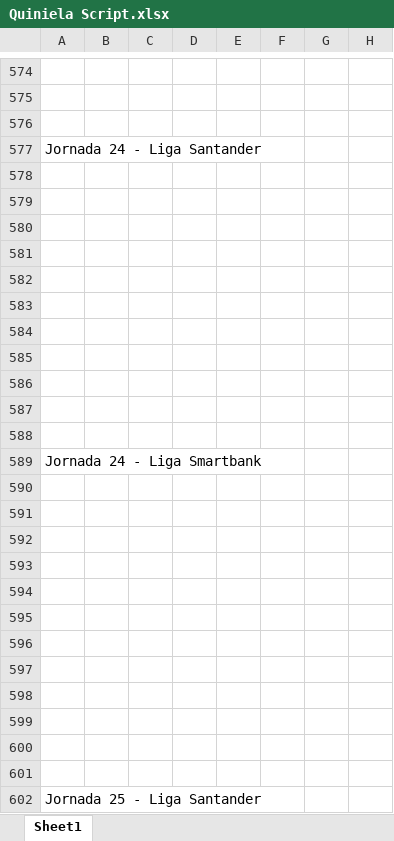
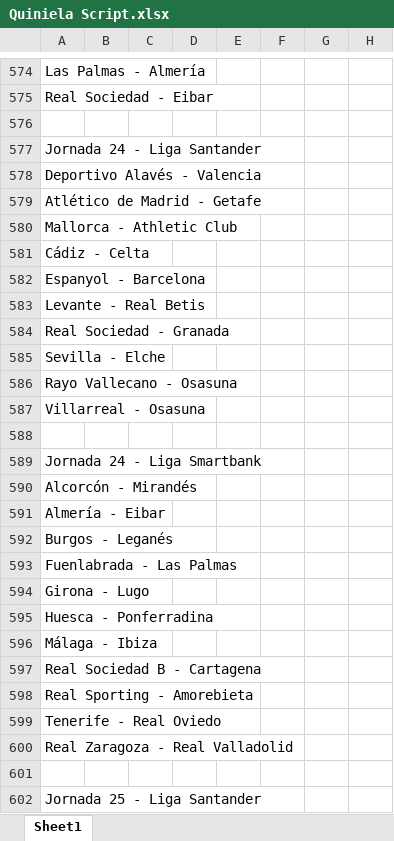
Before and after one commit to alvaro0308/LaLigaEstadisticas, an Excel workbook: LaLigaEstadisticas/src/main/database/Quiniela Script.xlsx, sheet Sheet1, drawn as a sheet; only a part is shown, gaps mark what is left out; values as stored, in another font and other column widths than the file's, no borders; the diff covers the shown part only; the diff names each change by its address in the sheet, - before the commit and + after, or states it on an @@ line.

```diff
--- a/LaLigaEstadisticas/src/main/database/Quiniela Script.xlsx (sheet Sheet1)
+++ b/LaLigaEstadisticas/src/main/database/Quiniela Script.xlsx (sheet Sheet1)
-A574: (empty)
+A574: Las Palmas - Almería
-A575: (empty)
+A575: Real Sociedad - Eibar
-A578: (empty)
+A578: Deportivo Alavés - Valencia
-A579: (empty)
+A579: Atlético de Madrid - Getafe
-A580: (empty)
+A580: Mallorca - Athletic Club
-A581: (empty)
+A581: Cádiz - Celta
-A582: (empty)
+A582: Espanyol - Barcelona
-A583: (empty)
+A583: Levante - Real Betis
-A584: (empty)
+A584: Real Sociedad - Granada
-A585: (empty)
+A585: Sevilla - Elche
-A586: (empty)
+A586: Rayo Vallecano - Osasuna
-A587: (empty)
+A587: Villarreal - Osasuna
-A590: (empty)
+A590: Alcorcón - Mirandés
-A591: (empty)
+A591: Almería - Eibar
-A592: (empty)
+A592: Burgos - Leganés
-A593: (empty)
+A593: Fuenlabrada - Las Palmas
-A594: (empty)
+A594: Girona - Lugo
-A595: (empty)
+A595: Huesca - Ponferradina
-A596: (empty)
+A596: Málaga - Ibiza
-A597: (empty)
+A597: Real Sociedad B - Cartagena
-A598: (empty)
+A598: Real Sporting - Amorebieta
-A599: (empty)
+A599: Tenerife - Real Oviedo
-A600: (empty)
+A600: Real Zaragoza - Real Valladolid
```
Also changed, not shown: 7 added rows, 7 removed rows and 346 edited cells elsewhere in this sheet, 7 other files.
